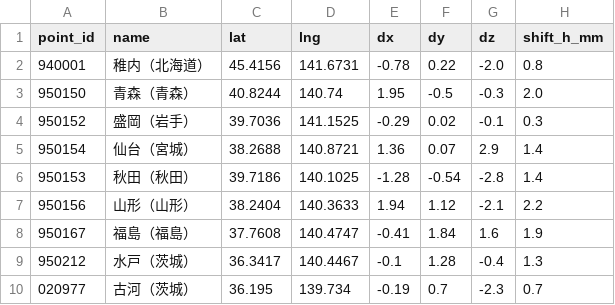
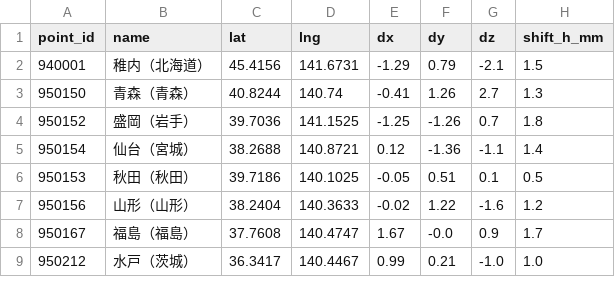
Before and after one commit to egaodora-bot/cristal-monitor, a CSV file: previous_gnss_data.csv, drawn as a sheet; only a part is shown; the diff covers the shown part only.

```diff
--- a/previous_gnss_data.csv
+++ b/previous_gnss_data.csv
@@ -1,10 +1,9 @@
 point_id,name,lat,lng,dx,dy,dz,shift_h_mm
-940001,稚内（北海道）,45.4156,141.6731,-0.78,0.22,-2.0,0.8
-950150,青森（青森）,40.8244,140.74,1.95,-0.5,-0.3,2.0
-950152,盛岡（岩手）,39.7036,141.1525,-0.29,0.02,-0.1,0.3
-950154,仙台（宮城）,38.2688,140.8721,1.36,0.07,2.9,1.4
-950153,秋田（秋田）,39.7186,140.1025,-1.28,-0.54,-2.8,1.4
-950156,山形（山形）,38.2404,140.3633,1.94,1.12,-2.1,2.2
-950167,福島（福島）,37.7608,140.4747,-0.41,1.84,1.6,1.9
-950212,水戸（茨城）,36.3417,140.4467,-0.1,1.28,-0.4,1.3
-020977,古河（茨城）,36.195,139.734,-0.19,0.7,-2.3,0.7
+940001,稚内（北海道）,45.4156,141.6731,-1.29,0.79,-2.1,1.5
+950150,青森（青森）,40.8244,140.74,-0.41,1.26,2.7,1.3
+950152,盛岡（岩手）,39.7036,141.1525,-1.25,-1.26,0.7,1.8
+950154,仙台（宮城）,38.2688,140.8721,0.12,-1.36,-1.1,1.4
+950153,秋田（秋田）,39.7186,140.1025,-0.05,0.51,0.1,0.5
+950156,山形（山形）,38.2404,140.3633,-0.02,1.22,-1.6,1.2
+950167,福島（福島）,37.7608,140.4747,1.67,-0.0,0.9,1.7
+950212,水戸（茨城）,36.3417,140.4467,0.99,0.21,-1.0,1.0
```
Also changed, not shown: 1 added row and 152 edited cells elsewhere in this file, 1 other file.
